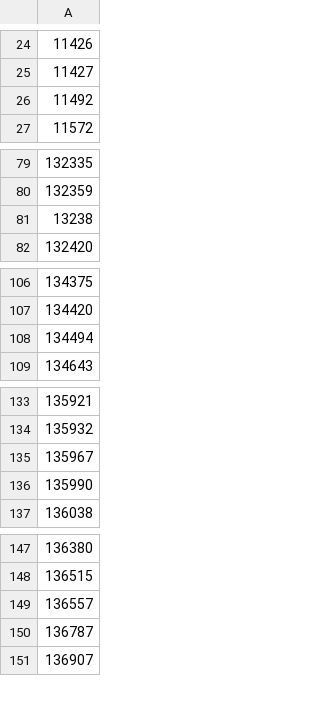
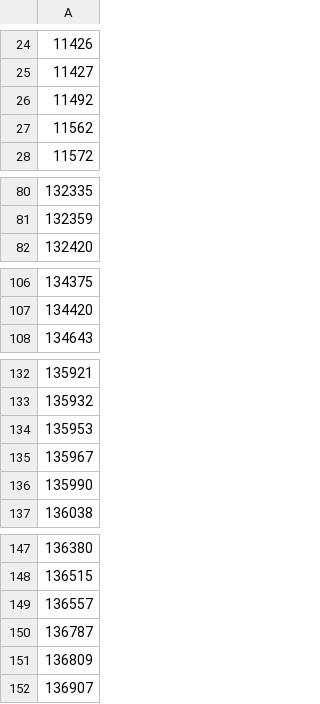
Before and after one commit to cypher139/ipblacklist, a CSV file: Reports/Current-ASNs.csv, drawn as a sheet; only a part is shown, gaps mark what is left out; removed rows and columns are numbered as before the commit, all else as after; the diff covers the shown part only; the diff names each change by its address in the sheet, - before the commit and + after, or states it on an @@ line.

```diff
--- a/Reports/Current-ASNs.csv
+++ b/Reports/Current-ASNs.csv
+row 27: 11562
-row 81: 13238
-row 108: 134494
+row 134: 135953
+row 151: 136809
```
Also changed, not shown: 9 added rows and 4 removed rows elsewhere in this file, Reports/ASN-CN.csv, Reports/ASN-IP-10.csv, 11 other files.
